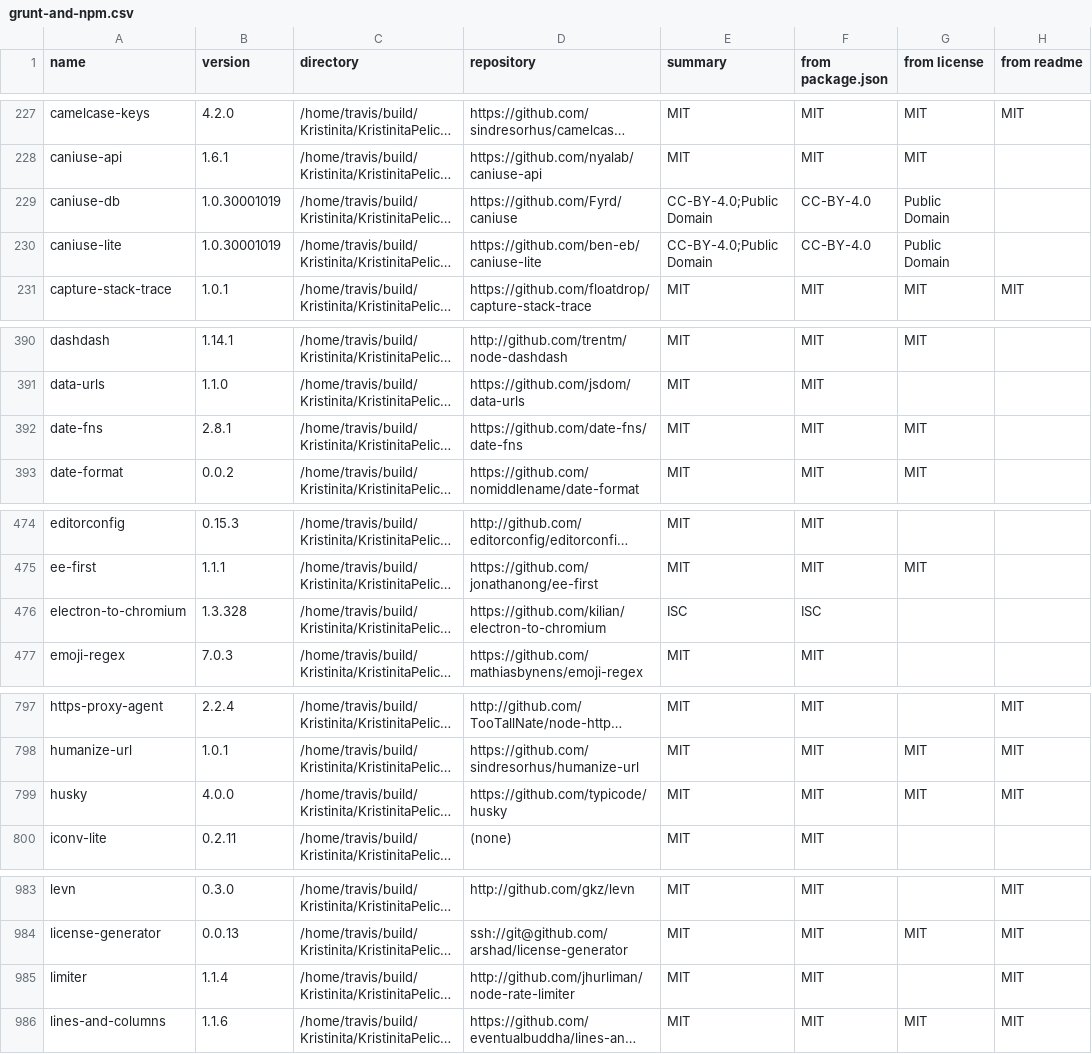
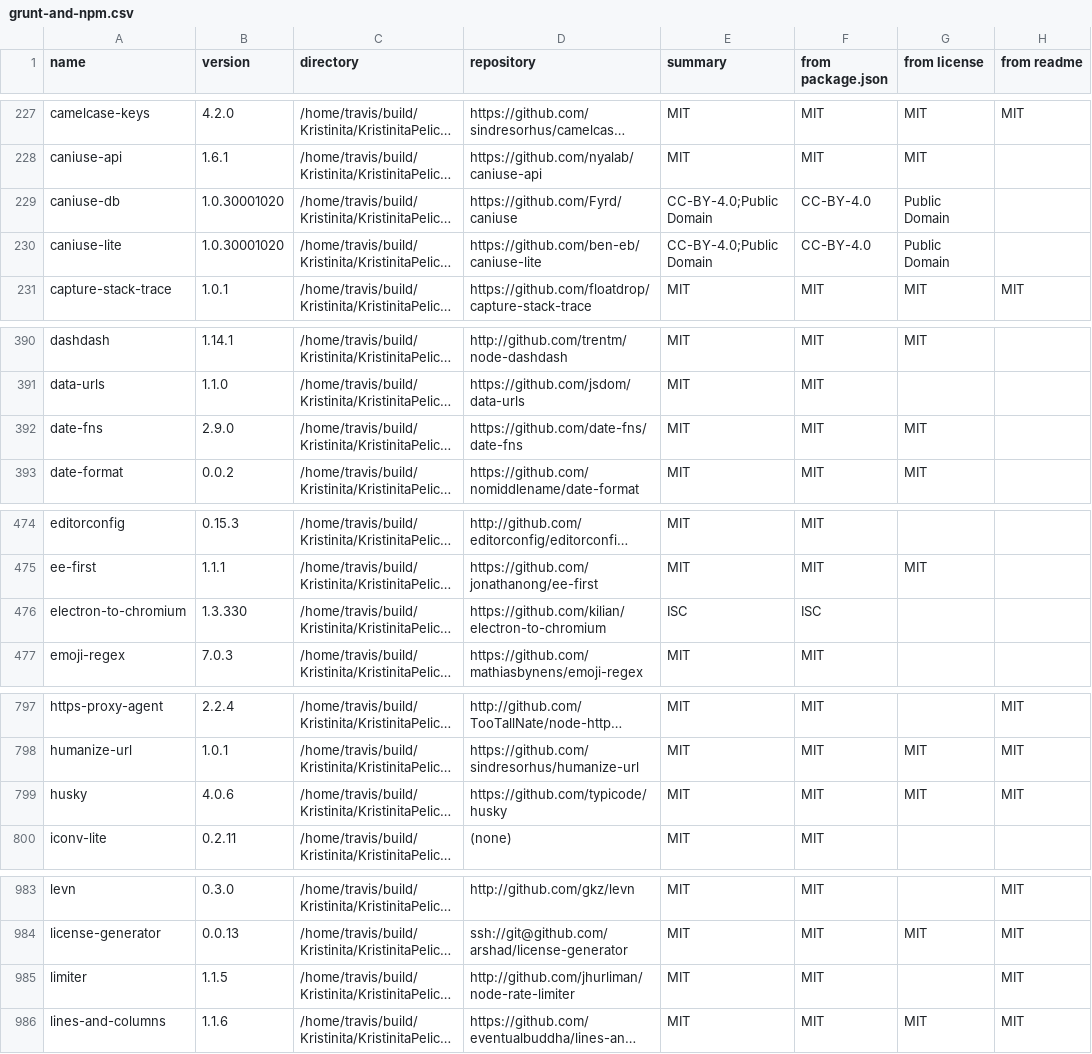
Before and after one commit to Kristinita/Kristinita.github.io, a CSV file: licenses/grunt-and-npm.csv, drawn as a sheet; only a part is shown, gaps mark what is left out; long unchanged cells end in …; the diff covers the shown part only; the diff names each change by its address in the sheet, - before the commit and + after, or states it on an @@ line.

```diff
--- a/licenses/grunt-and-npm.csv
+++ b/licenses/grunt-and-npm.csv
-B229:B230 (version): 1.0.30001019
+B229:B230 (version): 1.0.30001020
-B392 (version): 2.8.1
+B392 (version): 2.9.0
-B476 (version): 1.3.328
+B476 (version): 1.3.330
-B799 (version): 4.0.0
+B799 (version): 4.0.6
-B985 (version): 1.1.4
+B985 (version): 1.1.5
```
Also changed, not shown: 1 edited cell elsewhere in this file, 20 other files.
